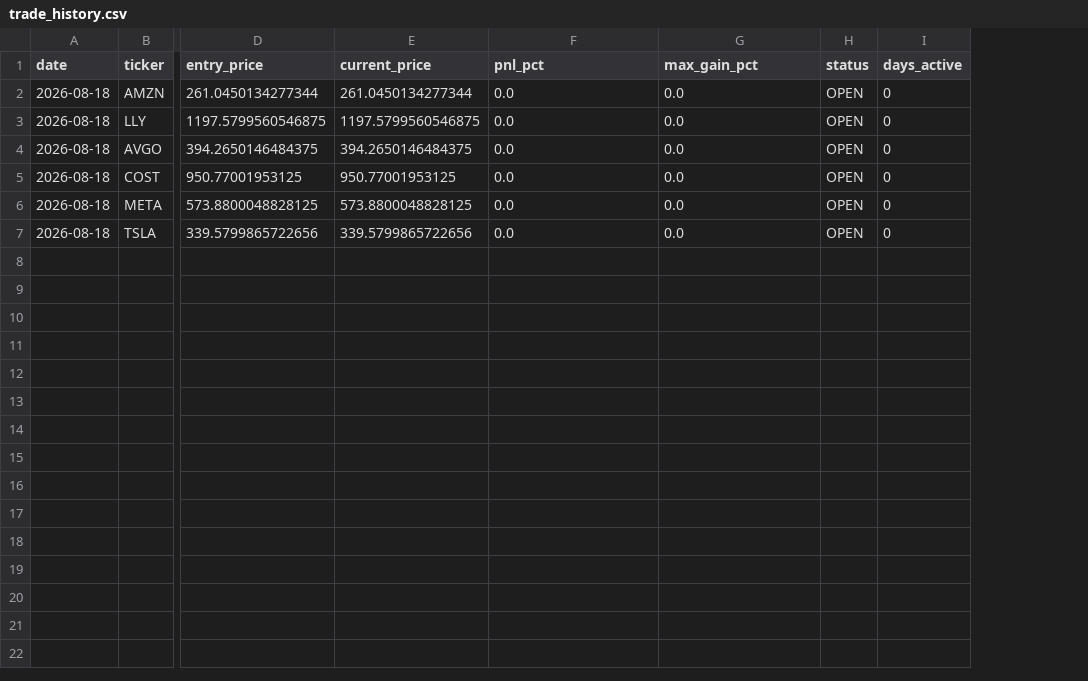
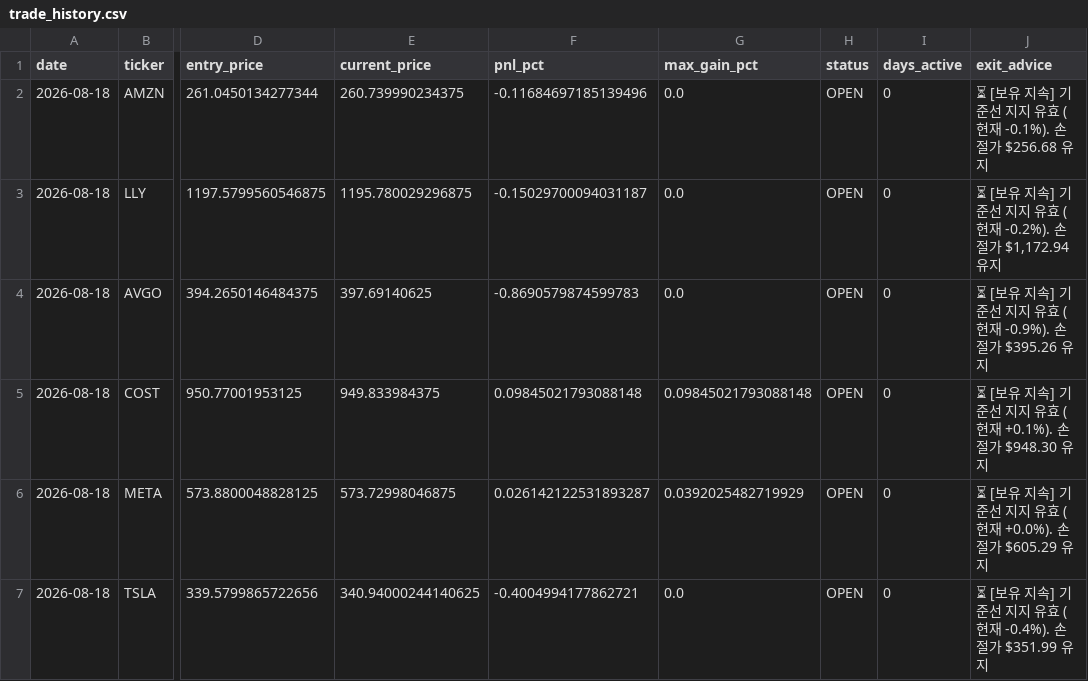
Before and after one commit to Dongwan-Kim-Khan/r-quant-system, a CSV file: trade_history.csv, drawn as a sheet; only a part is shown, gaps mark what is left out; the diff names each change by its address in the sheet, - before the commit and + after, or states it on an @@ line.

Commit message:
feat: add active position exit, take-profit, and stop-loss notifications

```diff
--- a/trade_history.csv
+++ b/trade_history.csv
+column J (exit_advice), rows 2-7: ⏳ [보유 지속] 기준선 지지 유효 (현재 -0.1%). 손절가 $256.68 유지 | ⏳ [보유 지속] 기준선 지지 유효 (현재 -0.2%). 손절가 $1,172.94 유지 | ⏳ [보유 지속] 기준선 지지 유효 (현재 -0.9%). 손절가 $395.26 유지 | ⏳ [보유 지속] 기준선 지지 유효 (현재 +0.1%). 손절가 $948.30 유지 | ⏳ [보유 지속] 기준선 지지 유효 (현재 +0.0%). 손절가 $605.29 유지 | ⏳ [보유 지속] 기준선 지지 유효 (현재 -0.4%). 손절가 $351.99 유지
-E2 (current_price): 261.0450134277344
+E2 (current_price): 260.739990234375
-F2 (pnl_pct): 0.0
+F2 (pnl_pct): -0.11684697185139496
-E3 (current_price): 1197.5799560546875
+E3 (current_price): 1195.780029296875
-F3 (pnl_pct): 0.0
+F3 (pnl_pct): -0.15029700094031187
-E4 (current_price): 394.2650146484375
+E4 (current_price): 397.69140625
-F4 (pnl_pct): 0.0
+F4 (pnl_pct): -0.8690579874599783
-E5 (current_price): 950.77001953125
+E5 (current_price): 949.833984375
-F5 (pnl_pct): 0.0
+F5 (pnl_pct): 0.09845021793088148
-G5 (max_gain_pct): 0.0
+G5 (max_gain_pct): 0.09845021793088148
-E6 (current_price): 573.8800048828125
+E6 (current_price): 573.72998046875
-F6 (pnl_pct): 0.0
+F6 (pnl_pct): 0.026142122531893287
-G6 (max_gain_pct): 0.0
+G6 (max_gain_pct): 0.0392025482719929
-E7 (current_price): 339.5799865722656
+E7 (current_price): 340.94000244140625
-F7 (pnl_pct): 0.0
+F7 (pnl_pct): -0.4004994177862721
```
Also changed, not shown: 2 other files.
